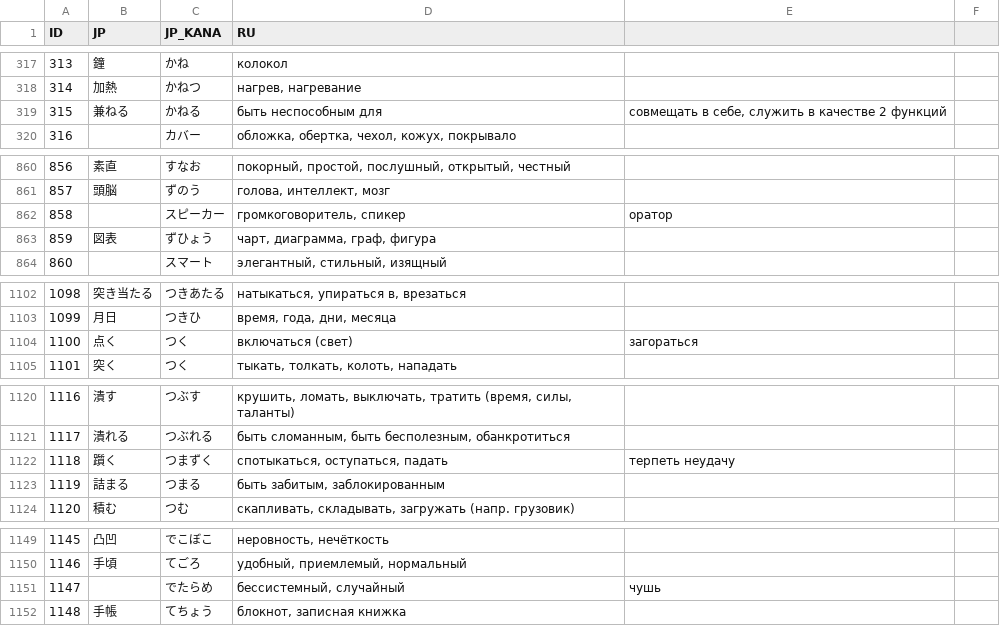
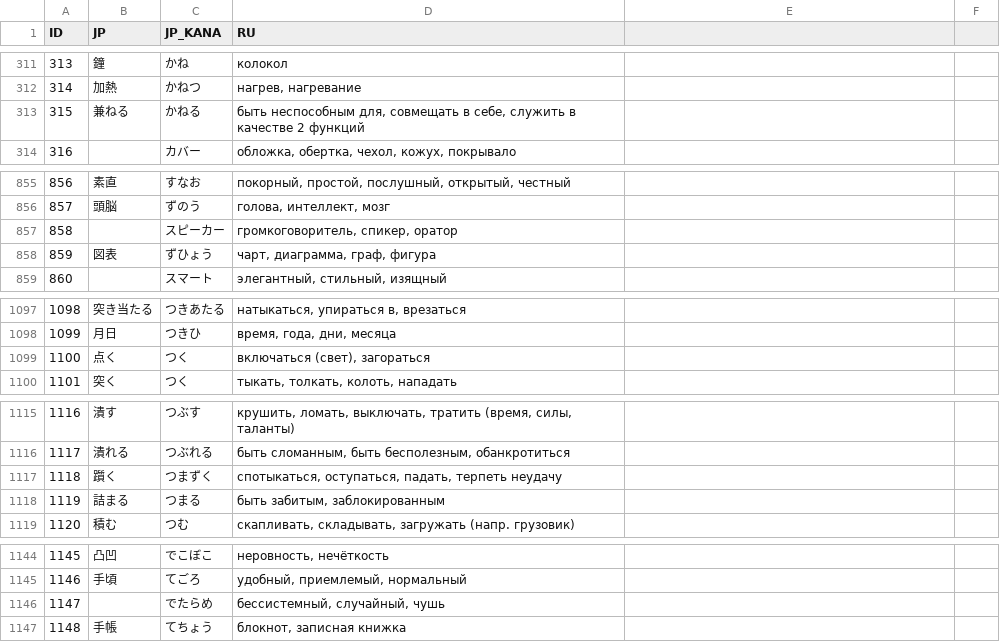
Before and after one commit to gwend/jvocab.data, a CSV file: Vocab_N2.csv, drawn as a sheet; only a part is shown, gaps mark what is left out; the diff covers the shown part only.

```diff
--- a/Vocab_N2.csv
+++ b/Vocab_N2.csv
@@ -318,3 +312,3 @@ ID;JP;JP_KANA;RU;
 314;加熱;かねつ;нагрев, нагревание
-315;兼ねる;かねる;быть неспособным для; совмещать в себе, служить в качестве 2 функций
+315;兼ねる;かねる;быть неспособным для, совмещать в себе, служить в качестве 2 функций
 316;;カバー;обложка, обертка, чехол, кожух, покрывало
@@ -861,3 +856,3 @@ ID;JP;JP_KANA;RU;
 857;頭脳;ずのう;голова, интеллект, мозг
-858;;スピーカー;громкоговоритель, спикер; оратор
+858;;スピーカー;громкоговоритель, спикер, оратор
 859;図表;ずひょう;чарт, диаграмма, граф, фигура
@@ -1103,3 +1098,3 @@ ID;JP;JP_KANA;RU;
 1099;月日;つきひ;время, года, дни, месяца
-1100;点く;つく;включаться (свет); загораться
+1100;点く;つく;включаться (свет), загораться
 1101;突く;つく;тыкать, толкать, колоть, нападать
@@ -1121,3 +1116,3 @@ ID;JP;JP_KANA;RU;
 1117;潰れる;つぶれる;быть сломанным, быть бесполезным, обанкротиться
-1118;躓く;つまずく;спотыкаться, оступаться, падать; терпеть неудачу
+1118;躓く;つまずく;спотыкаться, оступаться, падать, терпеть неудачу
 1119;詰まる;つまる;быть забитым, заблокированным
@@ -1150,3 +1145,3 @@ ID;JP;JP_KANA;RU;
 1146;手頃;てごろ;удобный, приемлемый, нормальный
-1147;;でたらめ;бессистемный, случайный; чушь
+1147;;でたらめ;бессистемный, случайный, чушь
 1148;手帳;てちょう;блокнот, записная книжка
```
Also changed, not shown: 1 added row, 8 removed rows and 33 edited cells elsewhere in this file.
